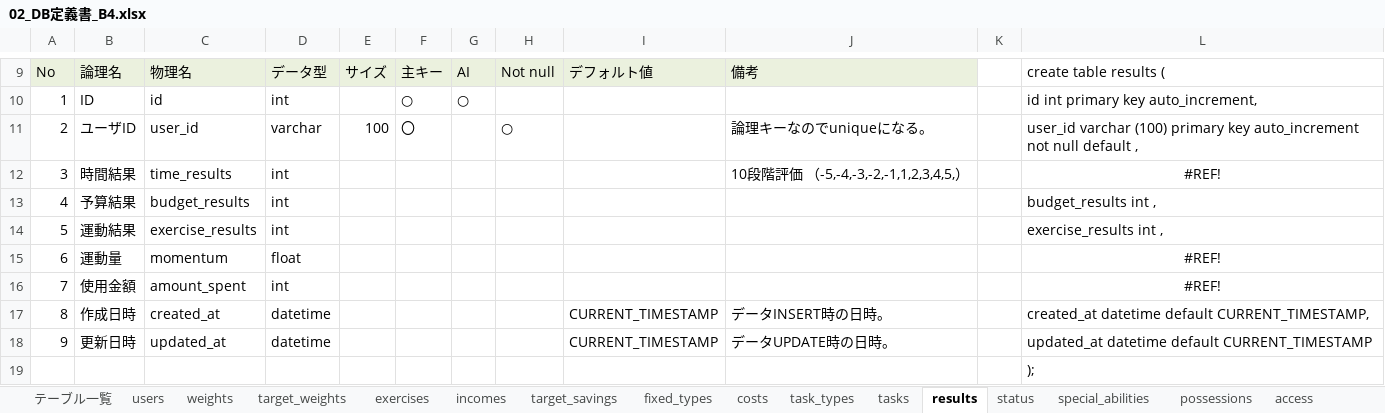
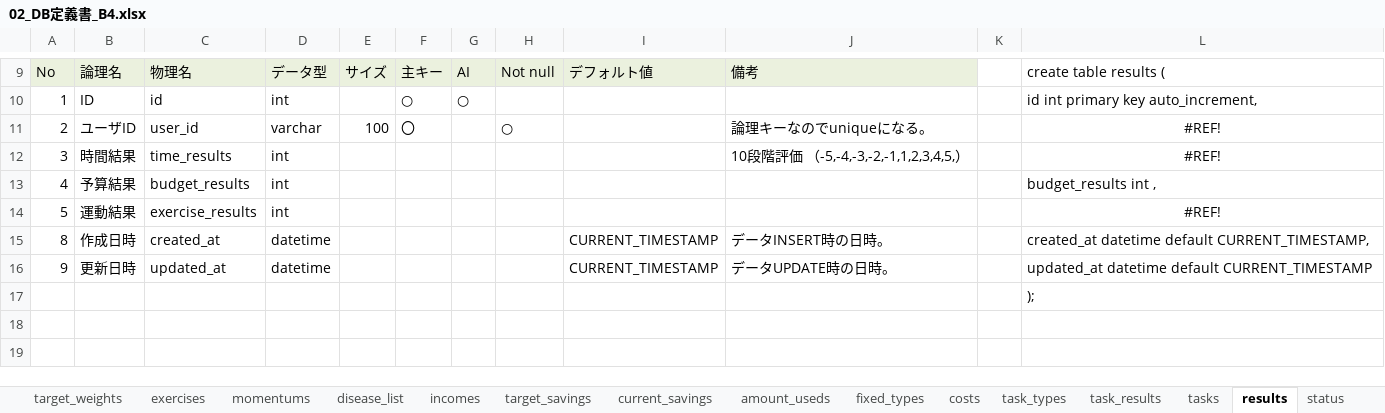
Before and after one commit to plusdojo2024/B4, an Excel workbook: doc/02_外部設計書/02_DB定義書_B4.xlsx, sheet results, drawn as a sheet; only a part is shown, gaps mark what is left out; values as stored, in another font and other column widths than the file's, no borders; the diff names each change by its address in the sheet, - before the commit and + after, or states it on an @@ line.

```diff
--- a/doc/02_外部設計書/02_DB定義書_B4.xlsx (sheet results)
+++ b/doc/02_外部設計書/02_DB定義書_B4.xlsx (sheet results)
+sheet tab: momentums
+sheet tab: disease_list
+sheet tab: current_savings
+sheet tab: amount_useds
+sheet tab: task_results
-L11: user_id varchar (100) primary key auto_increment not null default ,
+L11: #REF!
-L11 alignment: left
+L11 alignment: center
-L14: exercise_results int ,
+L14: #REF!
-L14 alignment: left
+L14 alignment: center
-row 15: 6 | 運動量 | momentum | float |  |  |  |  |  |  |  | #REF!
-row 16: 7 | 使用金額 | amount_spent | int |  |  |  |  |  |  |  | #REF!
```
Also changed, not shown: sheet テーブル一覧, sheet target_savings, sheet users, sheet task_types, sheet fixed_types, sheet special_abilities, 2 more sheets, formulas that keep their value, 8 other files.
